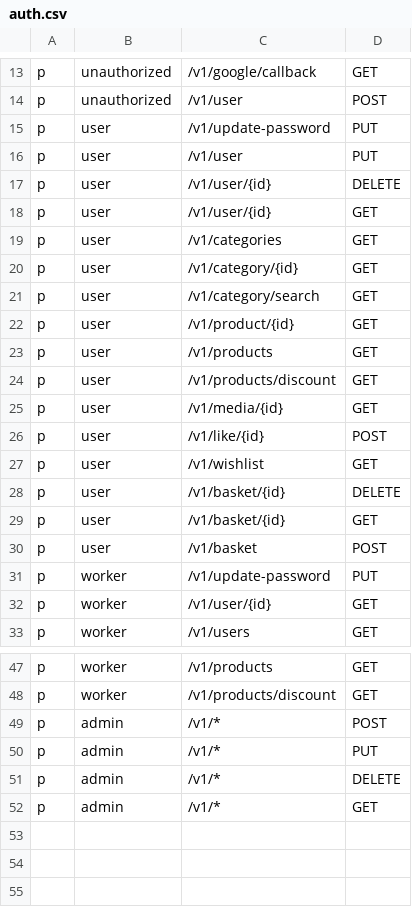
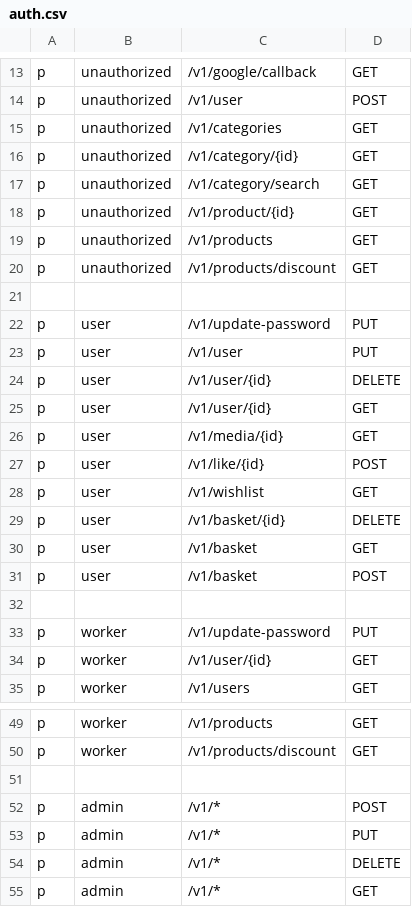
Before and after one commit to xasannosirov/clothes, a CSV file: api-gateway/auth.csv, drawn as a sheet; only a part is shown, gaps mark what is left out.

```diff
--- a/api-gateway/auth.csv
+++ b/api-gateway/auth.csv
@@ -14,2 +14,9 @@ p, unauthorized, /v1/google/callback, GET
 p, unauthorized, /v1/user, POST
+p, unauthorized, /v1/categories, GET
+p, unauthorized, /v1/category/{id}, GET
+p, unauthorized, /v1/category/search, GET
+p, unauthorized, /v1/product/{id}, GET
+p, unauthorized, /v1/products, GET
+p, unauthorized, /v1/products/discount, GET
+
 p, user, /v1/update-password, PUT
@@ -18,8 +25,2 @@ p, user, /v1/user/{id}, DELETE
 p, user, /v1/user/{id}, GET
-p, user, /v1/categories, GET
-p, user, /v1/category/{id}, GET
-p, user, /v1/category/search, GET
-p, user, /v1/product/{id}, GET
-p, user, /v1/products, GET
-p, user, /v1/products/discount, GET
 p, user, /v1/media/{id}, GET
@@ -28,4 +29,5 @@ p, user, /v1/wishlist, GET
 p, user, /v1/basket/{id}, DELETE
-p, user, /v1/basket/{id}, GET
+p, user, /v1/basket, GET
 p, user,  /v1/basket, POST
+
 p, worker, /v1/update-password, PUT
@@ -48,2 +50,3 @@ p, worker, /v1/products, GET
 p, worker, /v1/products/discount, GET
+
 p, admin, /v1/*, POST
```
Also changed, not shown: 35 other files.
